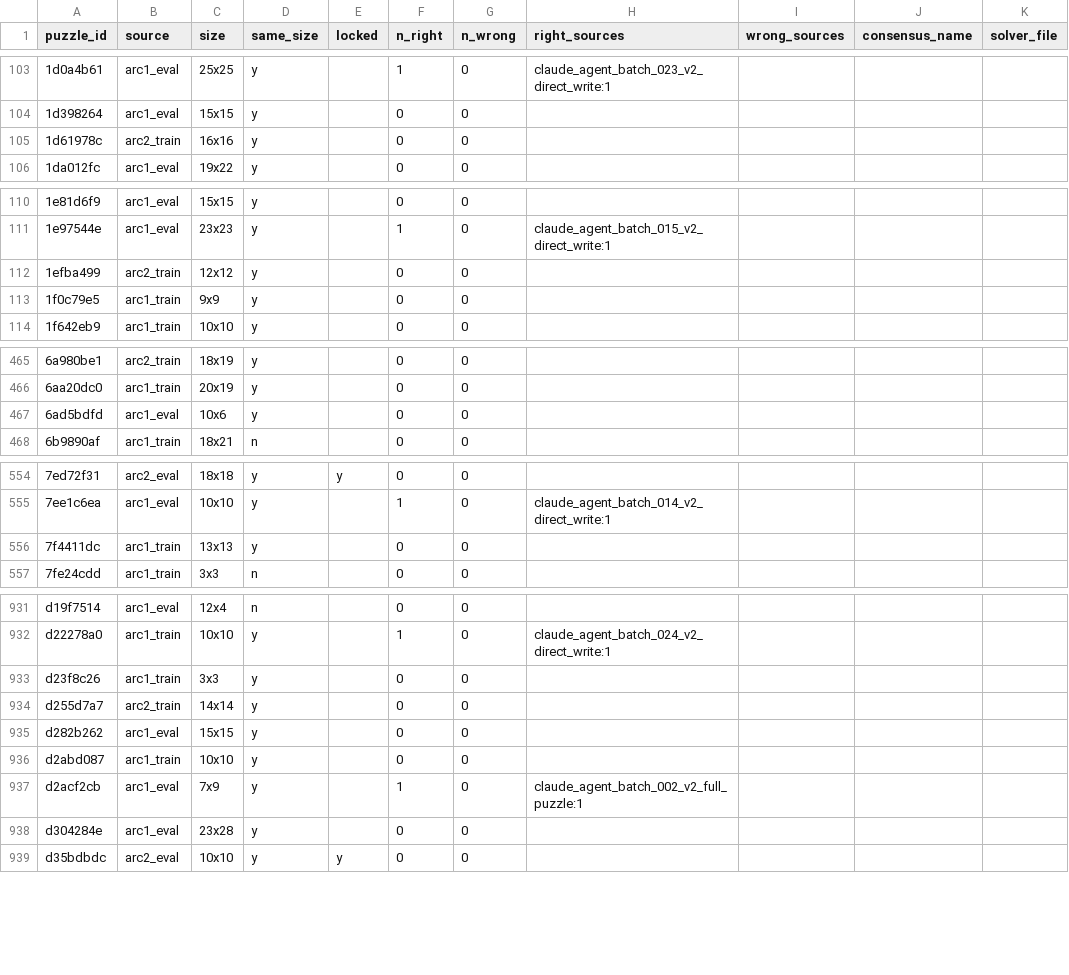
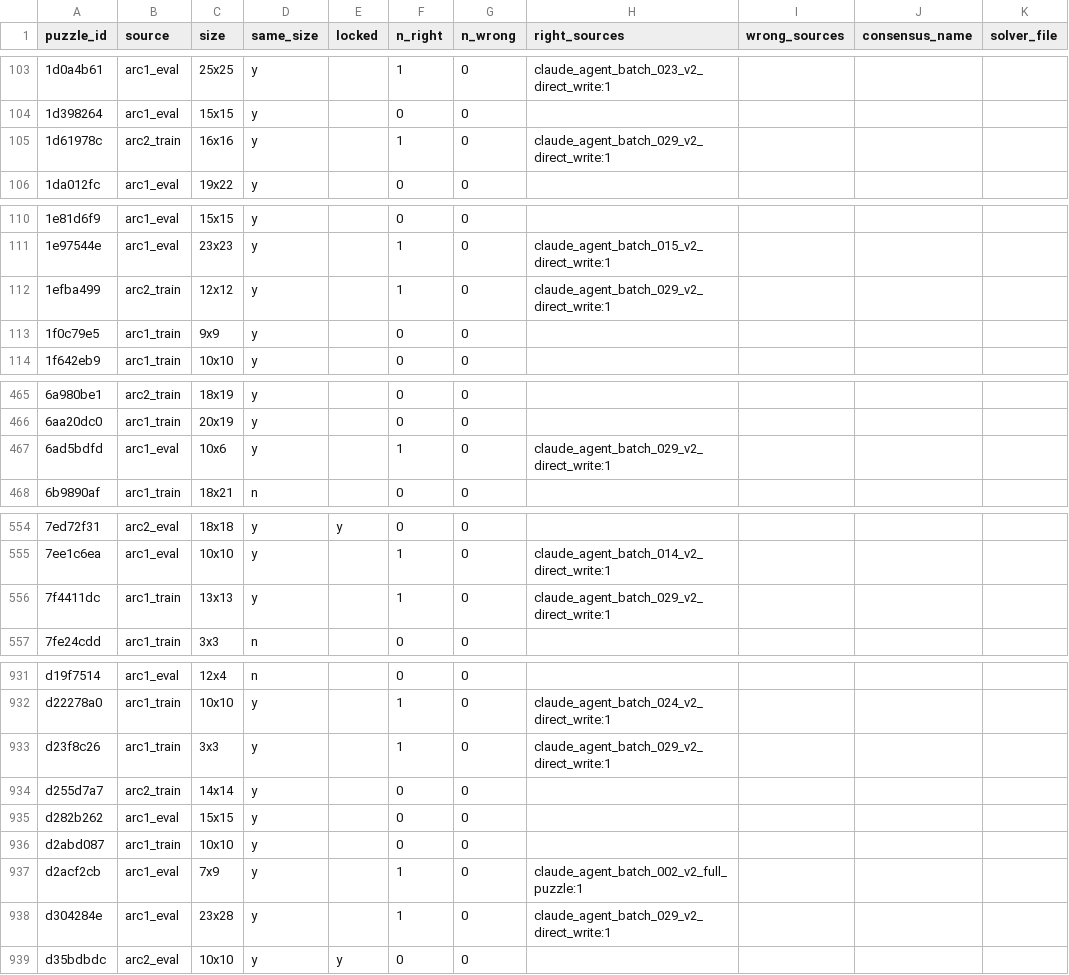
Before and after one commit to omnisensai/ARC-AGI2, a CSV file: STATUS.csv, drawn as a sheet; only a part is shown, gaps mark what is left out; the diff covers the shown part only; the diff names each change by its address in the sheet, - before the commit and + after, or states it on an @@ line.

```diff
--- a/STATUS.csv
+++ b/STATUS.csv
-F105 (n_right): 0
+F105 (n_right): 1
-H105 (right_sources): (empty)
+H105 (right_sources): claude_agent_batch_029_v2_direct_write:1
-F112 (n_right): 0
+F112 (n_right): 1
-H112 (right_sources): (empty)
+H112 (right_sources): claude_agent_batch_029_v2_direct_write:1
-F467 (n_right): 0
+F467 (n_right): 1
-H467 (right_sources): (empty)
+H467 (right_sources): claude_agent_batch_029_v2_direct_write:1
-F556 (n_right): 0
+F556 (n_right): 1
-H556 (right_sources): (empty)
+H556 (right_sources): claude_agent_batch_029_v2_direct_write:1
-F933 (n_right): 0
+F933 (n_right): 1
-H933 (right_sources): (empty)
+H933 (right_sources): claude_agent_batch_029_v2_direct_write:1
-F938 (n_right): 0
+F938 (n_right): 1
-H938 (right_sources): (empty)
+H938 (right_sources): claude_agent_batch_029_v2_direct_write:1
```
Also changed, not shown: 6 edited cells elsewhere in this file, 10 other files.
